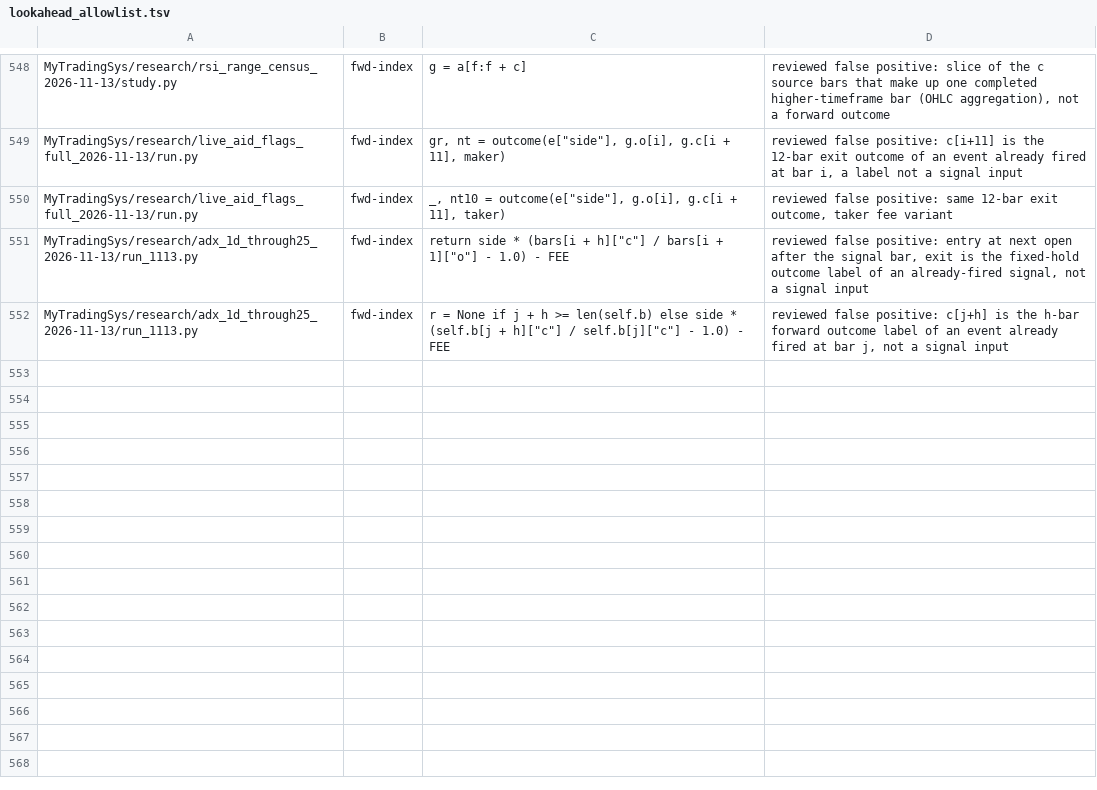
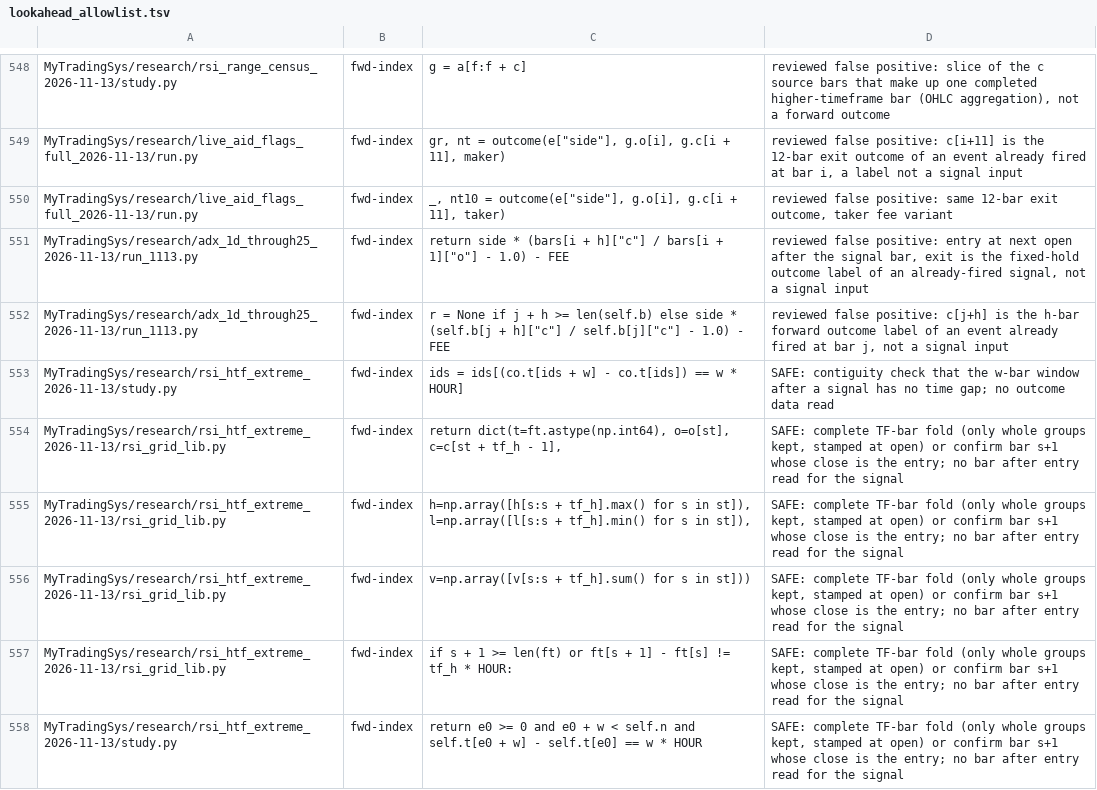
Before and after one commit to jishusharma/mts, a TSV file: scripts/dev/lookahead_allowlist.tsv, drawn as a sheet; only a part is shown, gaps mark what is left out.

```diff
--- a/scripts/dev/lookahead_allowlist.tsv
+++ b/scripts/dev/lookahead_allowlist.tsv
@@ -552 +552,7 @@ MyTradingSys/research/adx_1d_through25_2026-11-13/run_1113.py	fwd-index	return s
 MyTradingSys/research/adx_1d_through25_2026-11-13/run_1113.py	fwd-index	r = None if j + h >= len(self.b) else side * (self.b[j + h]["c"] / self.b[j]["c"] - 1.0) - FEE	reviewed false positive: c[j+h] is the h-bar forward outcome label of an event already fired at bar j, not a signal input
+MyTradingSys/research/rsi_htf_extreme_2026-11-13/study.py	fwd-index	ids = ids[(co.t[ids + w] - co.t[ids]) == w * HOUR]	SAFE: contiguity check that the w-bar window after a signal has no time gap; no outcome data read
+MyTradingSys/research/rsi_htf_extreme_2026-11-13/rsi_grid_lib.py	fwd-index	return dict(t=ft.astype(np.int64), o=o[st], c=c[st + tf_h - 1],	SAFE: complete TF-bar fold (only whole groups kept, stamped at open) or confirm bar s+1 whose close is the entry; no bar after entry read for the signal
+MyTradingSys/research/rsi_htf_extreme_2026-11-13/rsi_grid_lib.py	fwd-index	h=np.array([h[s:s + tf_h].max() for s in st]), l=np.array([l[s:s + tf_h].min() for s in st]),	SAFE: complete TF-bar fold (only whole groups kept, stamped at open) or confirm bar s+1 whose close is the entry; no bar after entry read for the signal
+MyTradingSys/research/rsi_htf_extreme_2026-11-13/rsi_grid_lib.py	fwd-index	v=np.array([v[s:s + tf_h].sum() for s in st]))	SAFE: complete TF-bar fold (only whole groups kept, stamped at open) or confirm bar s+1 whose close is the entry; no bar after entry read for the signal
+MyTradingSys/research/rsi_htf_extreme_2026-11-13/rsi_grid_lib.py	fwd-index	if s + 1 >= len(ft) or ft[s + 1] - ft[s] != tf_h * HOUR:	SAFE: complete TF-bar fold (only whole groups kept, stamped at open) or confirm bar s+1 whose close is the entry; no bar after entry read for the signal
+MyTradingSys/research/rsi_htf_extreme_2026-11-13/study.py	fwd-index	return e0 >= 0 and e0 + w < self.n and self.t[e0 + w] - self.t[e0] == w * HOUR	SAFE: complete TF-bar fold (only whole groups kept, stamped at open) or confirm bar s+1 whose close is the entry; no bar after entry read for the signal
```
Also changed, not shown: scripts/dev/extra_tests.tsv, 4 other files.
